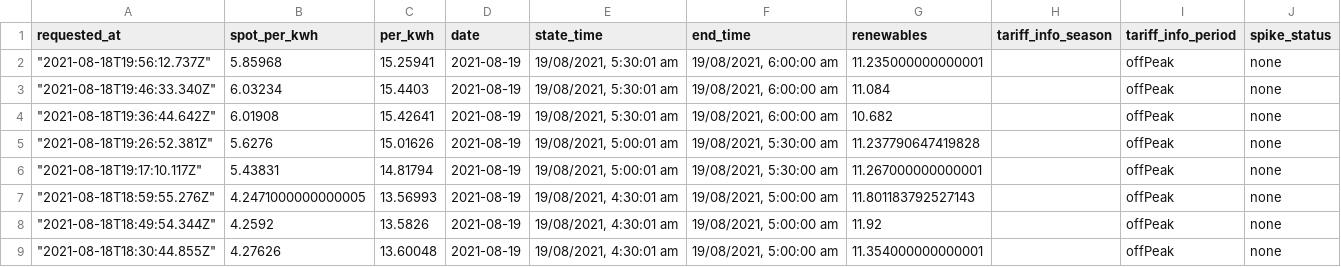
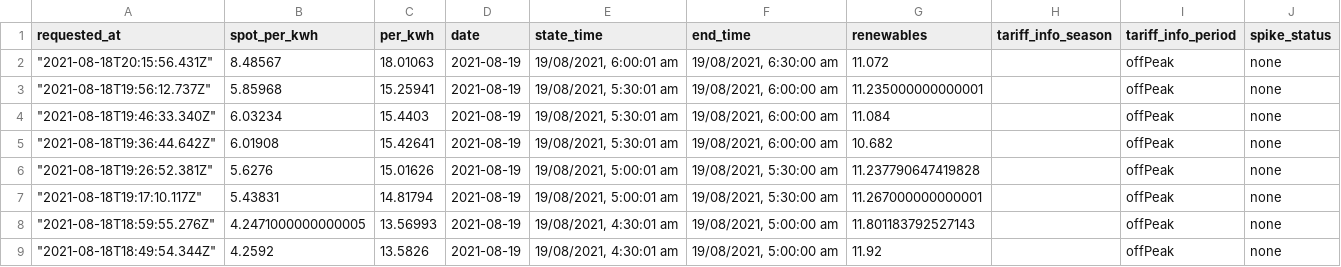
Before and after one commit to dalanmiller/electricity, a CSV file: 3121_prices.csv, drawn as a sheet; only a part is shown; the shorter side is filled out with more unchanged rows.

Commit message:
Flat: latest data (2021-08-18T20:15:56.670Z) {   "date": "2021-08-18T20:15:56.670Z",   "files": [     {       "name": "3121_prices.csv",       "deltaBytes": 131,       "source": "https://api.amber.com.au/v1/sites/01E8RD8PYMAHBTJCSNFA73KH8A/prices/current?next=0&previous=0&resolution=30"     },     {       "name": "current_price.json",       "deltaBytes": -13,       "source": "https://api.amber.com.au/v1/sites/01E8RD8PYMAHBTJCSNFA73KH8A/prices/current?next=0&previous=0&resolution=30"     }   ] }

```diff
--- a/3121_prices.csv
+++ b/3121_prices.csv
@@ -1,2 +1,3 @@
 requested_at,spot_per_kwh,per_kwh,date,state_time,end_time,renewables,tariff_info_season,tariff_info_period,spike_status
+"""2021-08-18T20:15:56.431Z""",8.48567,18.01063,2021-08-19,"19/08/2021, 6:00:01 am","19/08/2021, 6:30:00 am",11.072,,offPeak,none
 """2021-08-18T19:56:12.737Z""",5.85968,15.25941,2021-08-19,"19/08/2021, 5:30:01 am","19/08/2021, 6:00:00 am",11.235000000000001,,offPeak,none
```
Also changed, not shown: 1 other file.
